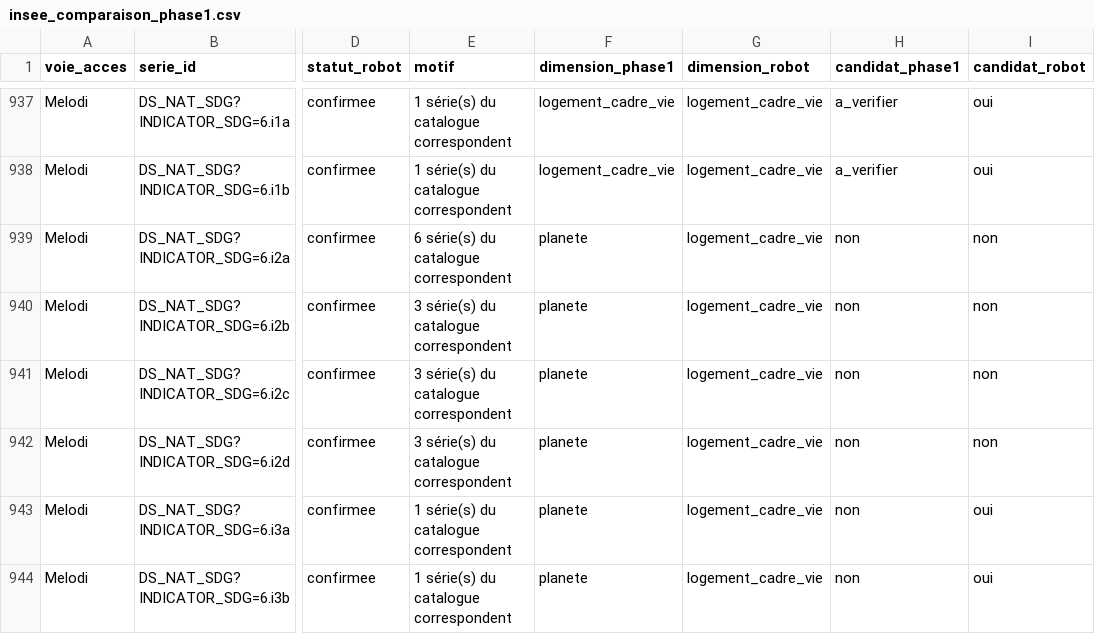
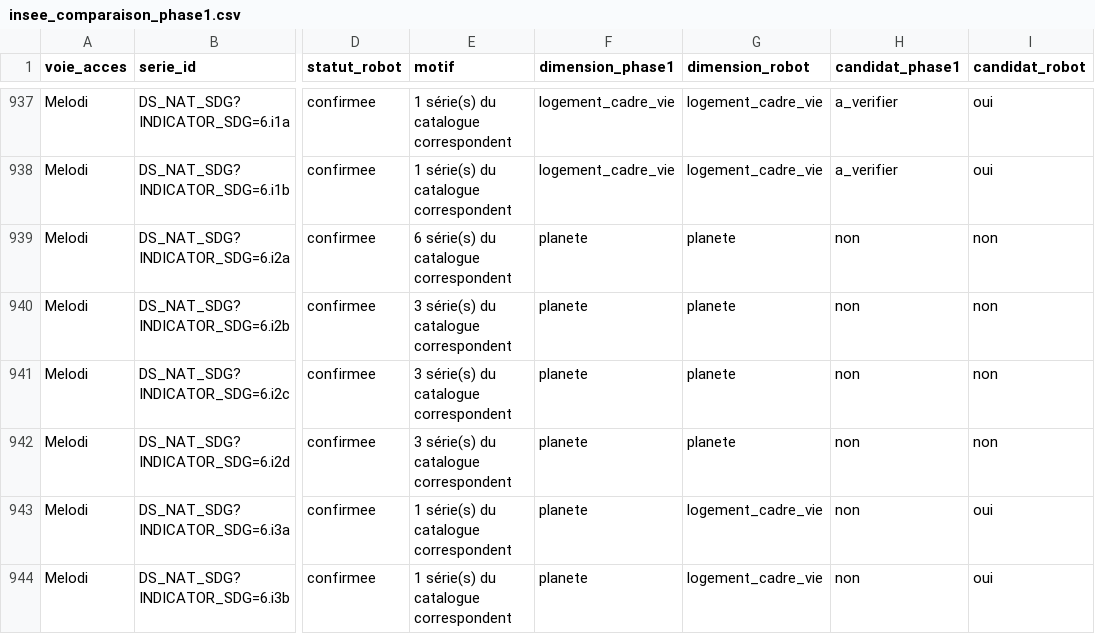
Before and after one commit to leomalherbe/prosperite, a CSV file: catalogues/insee_comparaison_phase1.csv, drawn as a sheet; only a part is shown, gaps mark what is left out; the diff covers the shown part only; the diff names each change by its address in the sheet, - before the commit and + after, or states it on an @@ line.

```diff
--- a/catalogues/insee_comparaison_phase1.csv
+++ b/catalogues/insee_comparaison_phase1.csv
-G939:G942 (dimension_robot): logement_cadre_vie
+G939:G942 (dimension_robot): planete
```
Also changed, not shown: 45 edited cells elsewhere in this file, catalogues/insee_bdm_dataflows.csv, catalogues/insee_melodi_jeux.csv, 5 other files.
